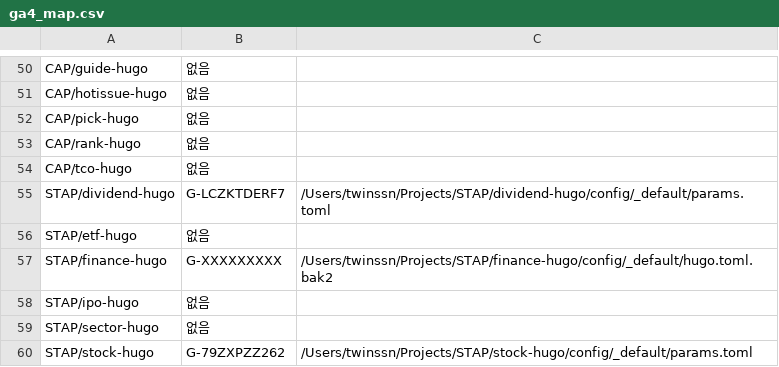
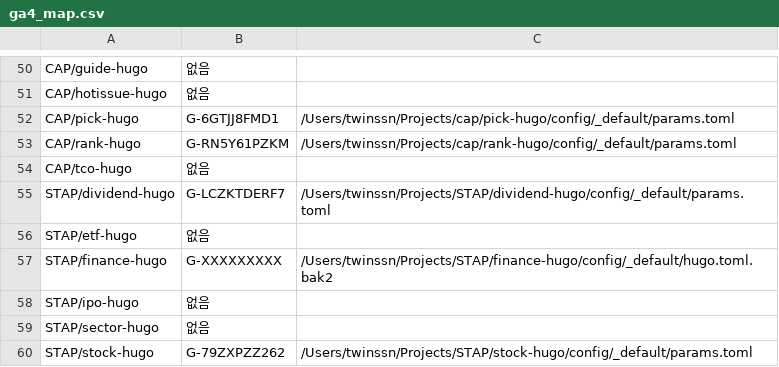
Before and after one commit to hugh79757-cmyk/5000, a CSV file: docs/ga4_map.csv, drawn as a sheet; only a part is shown, gaps mark what is left out.

```diff
--- a/docs/ga4_map.csv
+++ b/docs/ga4_map.csv
@@ -51,4 +51,4 @@ CAP/guide-hugo,없음,
 CAP/hotissue-hugo,없음,
-CAP/pick-hugo,없음,
-CAP/rank-hugo,없음,
+CAP/pick-hugo,G-6GTJJ8FMD1,/Users/twinssn/Projects/cap/pick-hugo/config/_default/params.toml
+CAP/rank-hugo,G-RN5Y61PZKM,/Users/twinssn/Projects/cap/rank-hugo/config/_default/params.toml
 CAP/tco-hugo,없음,
```
Also changed, not shown: 52 other files.
